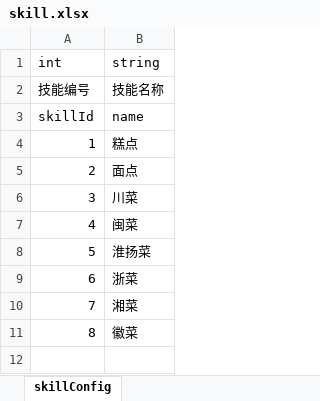
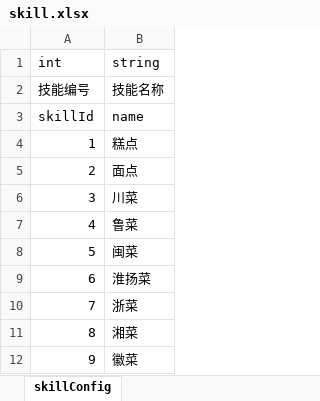
Before and after one commit to hackerlank/zjfGameServer, an Excel workbook: excelFile/skill.xlsx, sheet skillConfig, drawn as a sheet; values as stored, in another font and other column widths than the file's, no borders; addresses are those after the commit; the diff names each change by its address in the sheet, - before the commit and + after, or states it on an @@ line.

```diff
--- a/excelFile/skill.xlsx (sheet skillConfig)
+++ b/excelFile/skill.xlsx (sheet skillConfig)
+row 7: 4 | 鲁菜
@@ column A (int) renumbered from row 8 down @@
```
Also changed, not shown: excelFile/prop.xlsx, 28 other files.
